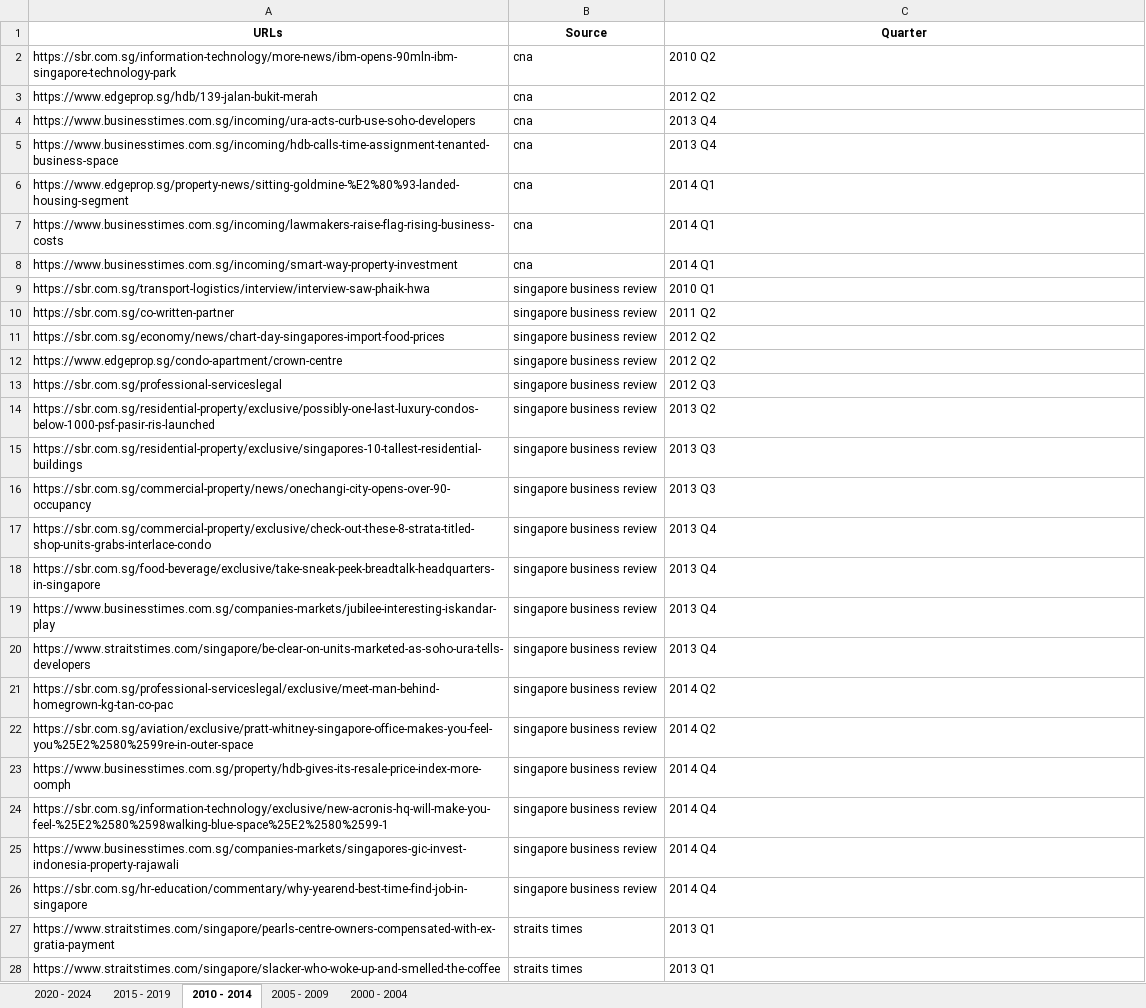
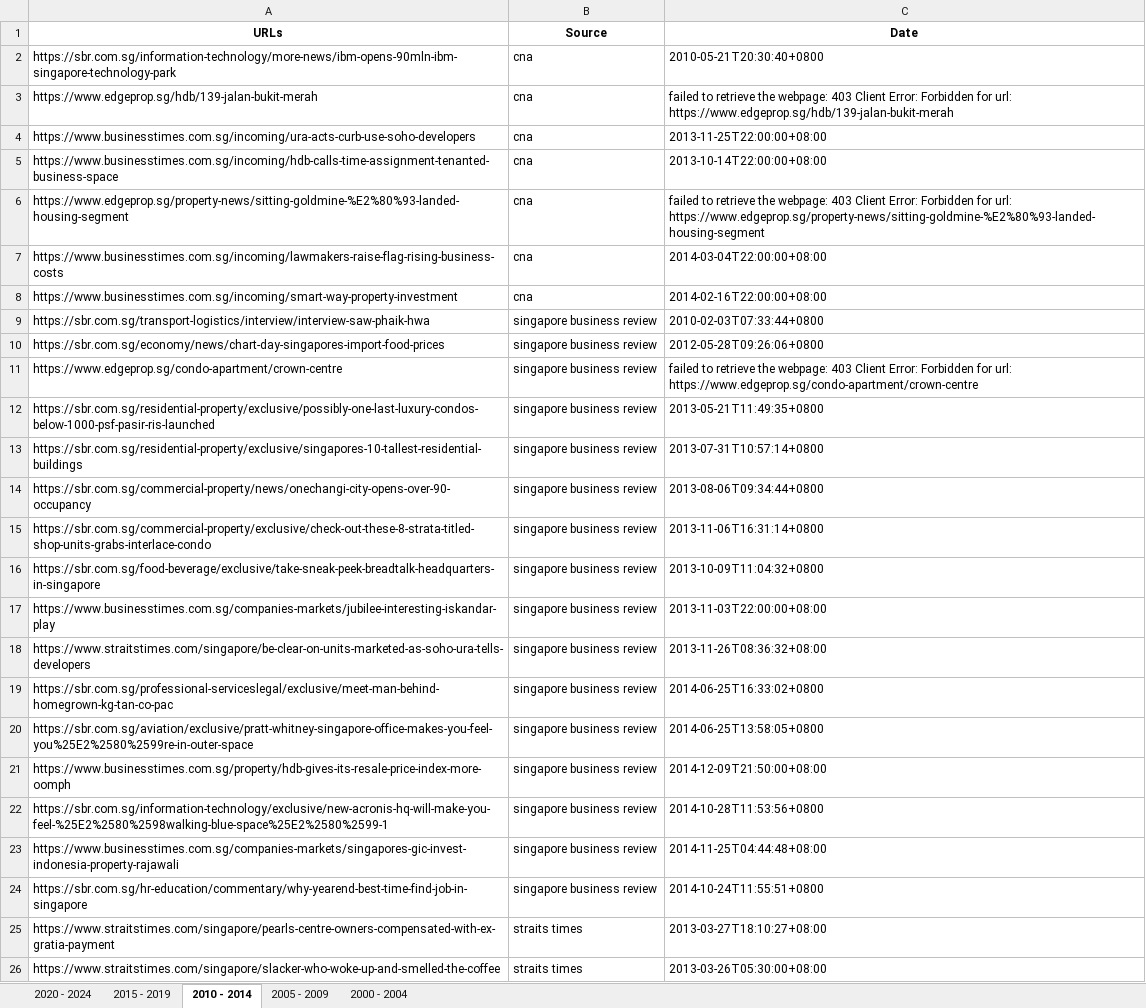
Before and after one commit to loowenwen/jtc-market-sentiments, an Excel workbook: urls.xlsx, sheet 2010 - 2014, drawn as a sheet; only a part is shown; values as stored, in another font and other column widths than the file's, no borders; removed rows and columns are numbered as before the commit, all else as after; the diff covers the shown part only; the diff names each change by its address in the sheet, - before the commit and + after, or states it on an @@ line.

Commit message:
removed date not found

```diff
--- a/urls.xlsx (sheet 2010 - 2014)
+++ b/urls.xlsx (sheet 2010 - 2014)
-C1: Quarter
+C1: Date
-C2 (Date): 2010 Q2
+C2 (Date): 2010-05-21T20:30:40+0800
-C3 (Date): 2012 Q2
+C3 (Date): failed to retrieve the webpage: 403 Client Error: Forbidden for url: https://www.edgeprop.sg/hdb/139-jalan-bukit-merah
-C4 (Date): 2013 Q4
+C4 (Date): 2013-11-25T22:00:00+08:00
-C5 (Date): 2013 Q4
+C5 (Date): 2013-10-14T22:00:00+08:00
-C6 (Date): 2014 Q1
+C6 (Date): failed to retrieve the webpage: 403 Client Error: Forbidden for url: https://www.edgeprop.sg/property-news/sitting-goldmine-%E2%80%93-landed-housing-segment
-C7 (Date): 2014 Q1
+C7 (Date): 2014-03-04T22:00:00+08:00
-C8 (Date): 2014 Q1
+C8 (Date): 2014-02-16T22:00:00+08:00
-C9 (Date): 2010 Q1
+C9 (Date): 2010-02-03T07:33:44+0800
-row 10: https://sbr.com.sg/co-written-partner | singapore business review | 2011 Q2
-C10 (Date): 2012 Q2
+C10 (Date): 2012-05-28T09:26:06+0800
-C11 (Date): 2012 Q2
+C11 (Date): failed to retrieve the webpage: 403 Client Error: Forbidden for url: https://www.edgeprop.sg/condo-apartment/crown-centre
-row 13: https://sbr.com.sg/professional-serviceslegal | singapore business review | 2012 Q3
-C12 (Date): 2013 Q2
+C12 (Date): 2013-05-21T11:49:35+0800
-C13 (Date): 2013 Q3
+C13 (Date): 2013-07-31T10:57:14+0800
-C14 (Date): 2013 Q3
+C14 (Date): 2013-08-06T09:34:44+0800
-C15 (Date): 2013 Q4
+C15 (Date): 2013-11-06T16:31:14+0800
-C16 (Date): 2013 Q4
+C16 (Date): 2013-10-09T11:04:32+0800
-C17 (Date): 2013 Q4
+C17 (Date): 2013-11-03T22:00:00+08:00
-C18 (Date): 2013 Q4
+C18 (Date): 2013-11-26T08:36:32+08:00
-C19 (Date): 2014 Q2
+C19 (Date): 2014-06-25T16:33:02+0800
-C20 (Date): 2014 Q2
+C20 (Date): 2014-06-25T13:58:05+0800
-C21 (Date): 2014 Q4
+C21 (Date): 2014-12-09T21:50:00+08:00
-C22 (Date): 2014 Q4
+C22 (Date): 2014-10-28T11:53:56+0800
-C23 (Date): 2014 Q4
+C23 (Date): 2014-11-25T04:44:48+08:00
-C24 (Date): 2014 Q4
+C24 (Date): 2014-10-24T11:55:51+0800
-C25 (Date): 2013 Q1
+C25 (Date): 2013-03-27T18:10:27+08:00
-C26 (Date): 2013 Q1
+C26 (Date): 2013-03-26T05:30:00+08:00
```
Also changed, not shown: 4 removed rows and 55 edited cells elsewhere in this sheet, sheet 2020 - 2024, sheet 2015 - 2019, 1 other file.
